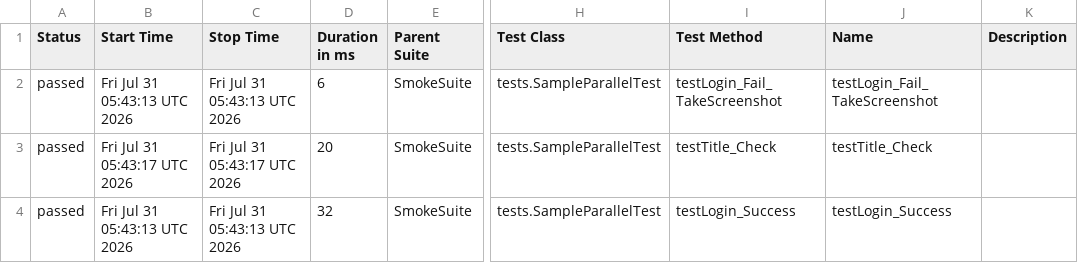
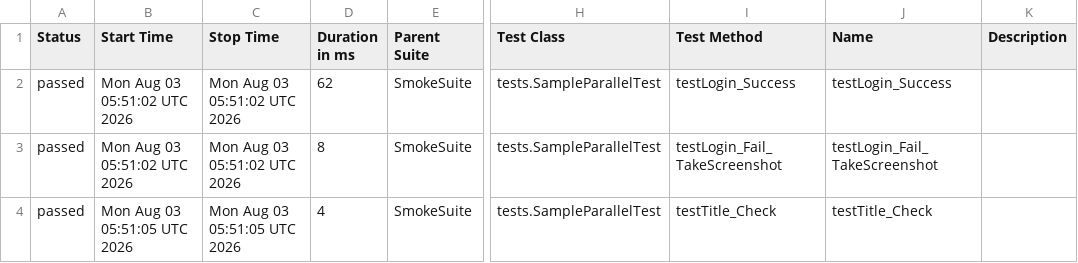
Before and after one commit to phuonghoang123456/lab11THEEND, a CSV file: data/suites.csv, drawn as a sheet; only a part is shown, gaps mark what is left out; the diff names each change by its address in the sheet, - before the commit and + after, or states it on an @@ line.

```diff
--- a/data/suites.csv
+++ b/data/suites.csv
-B2 (Start Time): Fri Jul 31 05:43:13 UTC 2026
+B2 (Start Time): Mon Aug 03 05:51:02 UTC 2026
-C2 (Stop Time): Fri Jul 31 05:43:13 UTC 2026
+C2 (Stop Time): Mon Aug 03 05:51:02 UTC 2026
-D2 (Duration in ms): 6
+D2 (Duration in ms): 62
-I2 (Test Method): testLogin_Fail_TakeScreenshot
+I2 (Test Method): testLogin_Success
-J2 (Name): testLogin_Fail_TakeScreenshot
+J2 (Name): testLogin_Success
-B3 (Start Time): Fri Jul 31 05:43:17 UTC 2026
+B3 (Start Time): Mon Aug 03 05:51:02 UTC 2026
-C3 (Stop Time): Fri Jul 31 05:43:17 UTC 2026
+C3 (Stop Time): Mon Aug 03 05:51:02 UTC 2026
-D3 (Duration in ms): 20
+D3 (Duration in ms): 8
-I3 (Test Method): testTitle_Check
+I3 (Test Method): testLogin_Fail_TakeScreenshot
-J3 (Name): testTitle_Check
+J3 (Name): testLogin_Fail_TakeScreenshot
-B4 (Start Time): Fri Jul 31 05:43:13 UTC 2026
+B4 (Start Time): Mon Aug 03 05:51:05 UTC 2026
-C4 (Stop Time): Fri Jul 31 05:43:13 UTC 2026
+C4 (Stop Time): Mon Aug 03 05:51:05 UTC 2026
-D4 (Duration in ms): 32
+D4 (Duration in ms): 4
-I4 (Test Method): testLogin_Success
+I4 (Test Method): testTitle_Check
-J4 (Name): testLogin_Success
+J4 (Name): testTitle_Check
```
Also changed, not shown: 27 other files.
